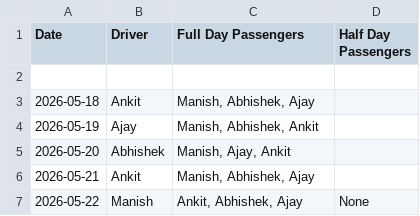
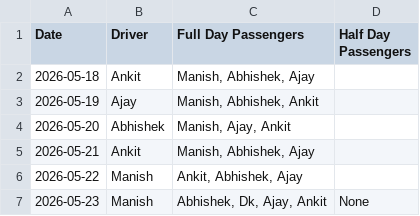
Before and after one commit to manishtripathiirman-collab/carpool-app, a CSV file: carpool_logs.csv, drawn as a sheet.

Commit message:
Update carpool records for 2026-05-23

```diff
--- a/carpool_logs.csv
+++ b/carpool_logs.csv
@@ -1,3 +1,2 @@
 Date,Driver,Full Day Passengers,Half Day Passengers
-
 2026-05-18,Ankit,"Manish, Abhishek, Ajay",
@@ -6,2 +5,3 @@ Date,Driver,Full Day Passengers,Half Day Passengers
 2026-05-21,Ankit,"Manish, Abhishek, Ajay",
-2026-05-22,Manish,"Ankit, Abhishek, Ajay",None
+2026-05-22,Manish,"Ankit, Abhishek, Ajay",
+2026-05-23,Manish,"Abhishek, Dk, Ajay, Ankit",None
```
